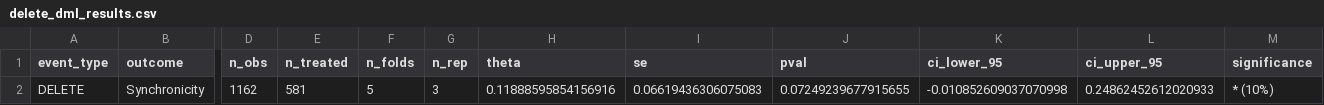
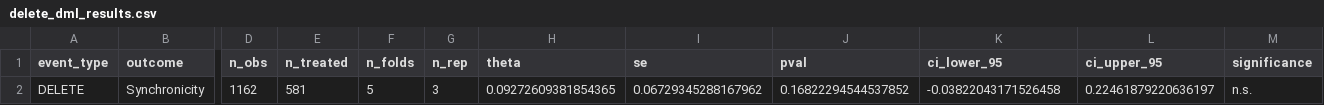
Before and after one commit to ethanbch/master-thesis-code, a CSV file: data/results/delete_dml_results.csv, drawn as a sheet; only a part is shown, gaps mark what is left out; the diff names each change by its address in the sheet, - before the commit and + after, or states it on an @@ line.

```diff
--- a/data/results/delete_dml_results.csv
+++ b/data/results/delete_dml_results.csv
-H2 (theta): 0.11888595854156916
+H2 (theta): 0.09272609381854365
-I2 (se): 0.06619436306075083
+I2 (se): 0.06729345288167962
-J2 (pval): 0.07249239677915655
+J2 (pval): 0.16822294544537852
-K2 (ci_lower_95): -0.010852609037070998
+K2 (ci_lower_95): -0.03822043171526458
-L2 (ci_upper_95): 0.24862452612020933
+L2 (ci_upper_95): 0.22461879220636197
-M2 (significance): * (10%)
+M2 (significance): n.s.
```
Also changed, not shown: data/results/dml_results.csv, data/results/robustness_caliper_results.csv, 33 other files.
